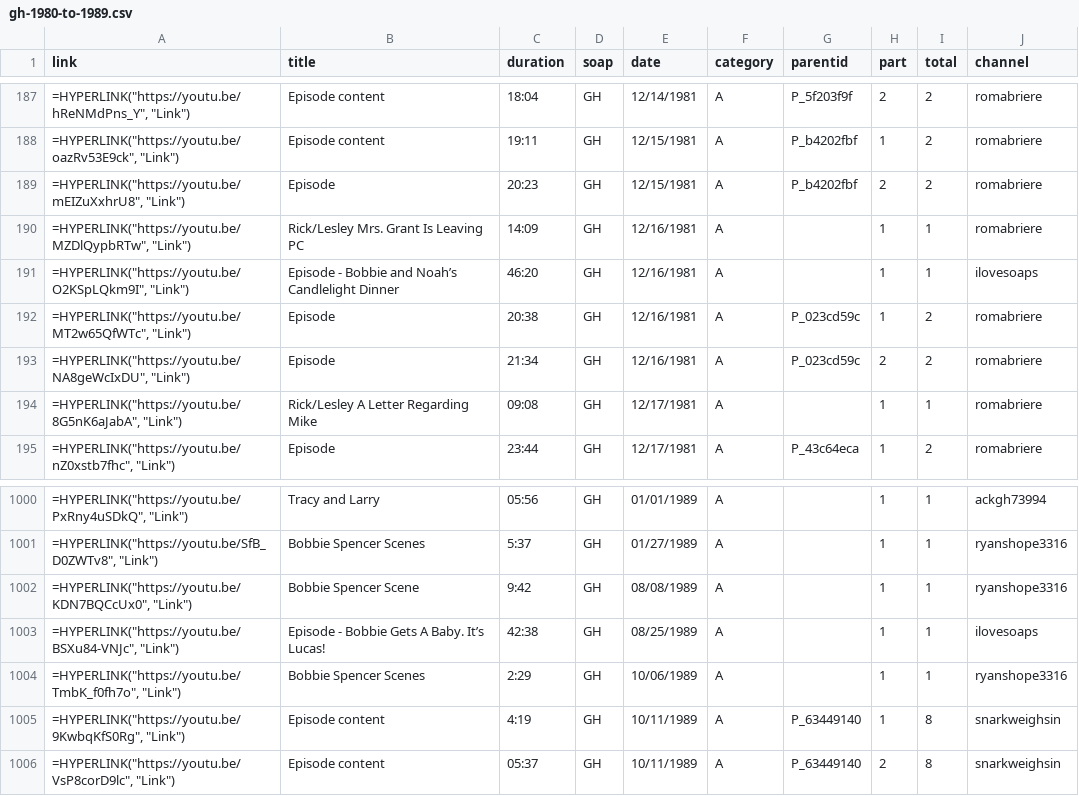
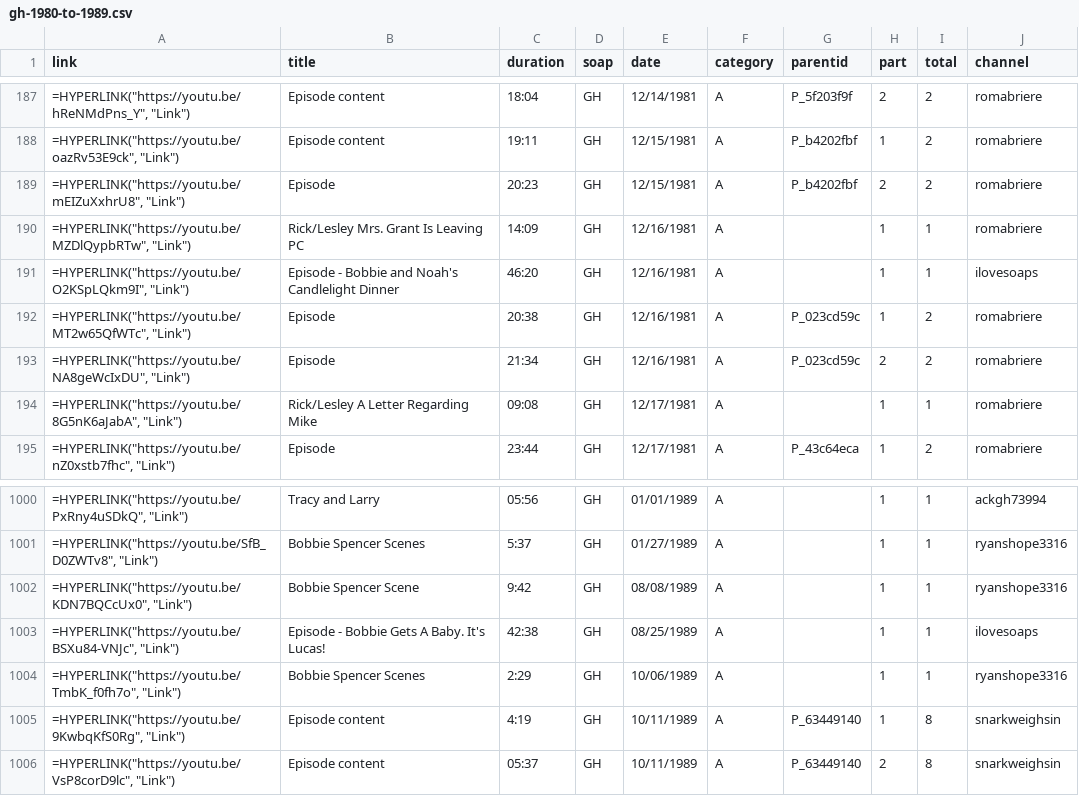
Before and after one commit to HamiltonBernique/SoapJack, a CSV file: GH/gh-1980-to-1989.csv, drawn as a sheet; only a part is shown, gaps mark what is left out.

```diff
--- a/GH/gh-1980-to-1989.csv
+++ b/GH/gh-1980-to-1989.csv
@@ -190,3 +190,3 @@ link,title,duration,soap,date,category,parentid,part,total,channel
 "=HYPERLINK(""https://youtu.be/MZDlQypbRTw"", ""Link"")",Rick/Lesley Mrs. Grant Is Leaving PC,14:09,GH,12/16/1981,A,,1,1,romabriere
-"=HYPERLINK(""https://youtu.be/O2KSpLQkm9I"", ""Link"")",Episode - Bobbie and Noah’s Candlelight Dinner,46:20,GH,12/16/1981,A,,1,1,ilovesoaps
+"=HYPERLINK(""https://youtu.be/O2KSpLQkm9I"", ""Link"")",Episode - Bobbie and Noah's Candlelight Dinner,46:20,GH,12/16/1981,A,,1,1,ilovesoaps
 "=HYPERLINK(""https://youtu.be/MT2w65QfWTc"", ""Link"")",Episode,20:38,GH,12/16/1981,A,P_023cd59c,1,2,romabriere
@@ -1002,3 +1002,3 @@ link,title,duration,soap,date,category,parentid,part,total,channel
 "=HYPERLINK(""https://youtu.be/KDN7BQCcUx0"", ""Link"")",Bobbie Spencer Scene,9:42,GH,08/08/1989,A,,1,1,ryanshope3316
-"=HYPERLINK(""https://youtu.be/BSXu84-VNJc"", ""Link"")",Episode - Bobbie Gets A Baby. It’s Lucas!,42:38,GH,08/25/1989,A,,1,1,ilovesoaps
+"=HYPERLINK(""https://youtu.be/BSXu84-VNJc"", ""Link"")",Episode - Bobbie Gets A Baby. It's Lucas!,42:38,GH,08/25/1989,A,,1,1,ilovesoaps
 "=HYPERLINK(""https://youtu.be/TmbK_f0fh7o"", ""Link"")",Bobbie Spencer Scenes,2:29,GH,10/06/1989,A,,1,1,ryanshope3316
```
Also changed, not shown: OLTL/oltl-1979-and-earlier.csv, OLTL/oltl-1980-to-1989.csv, 5 other files.
